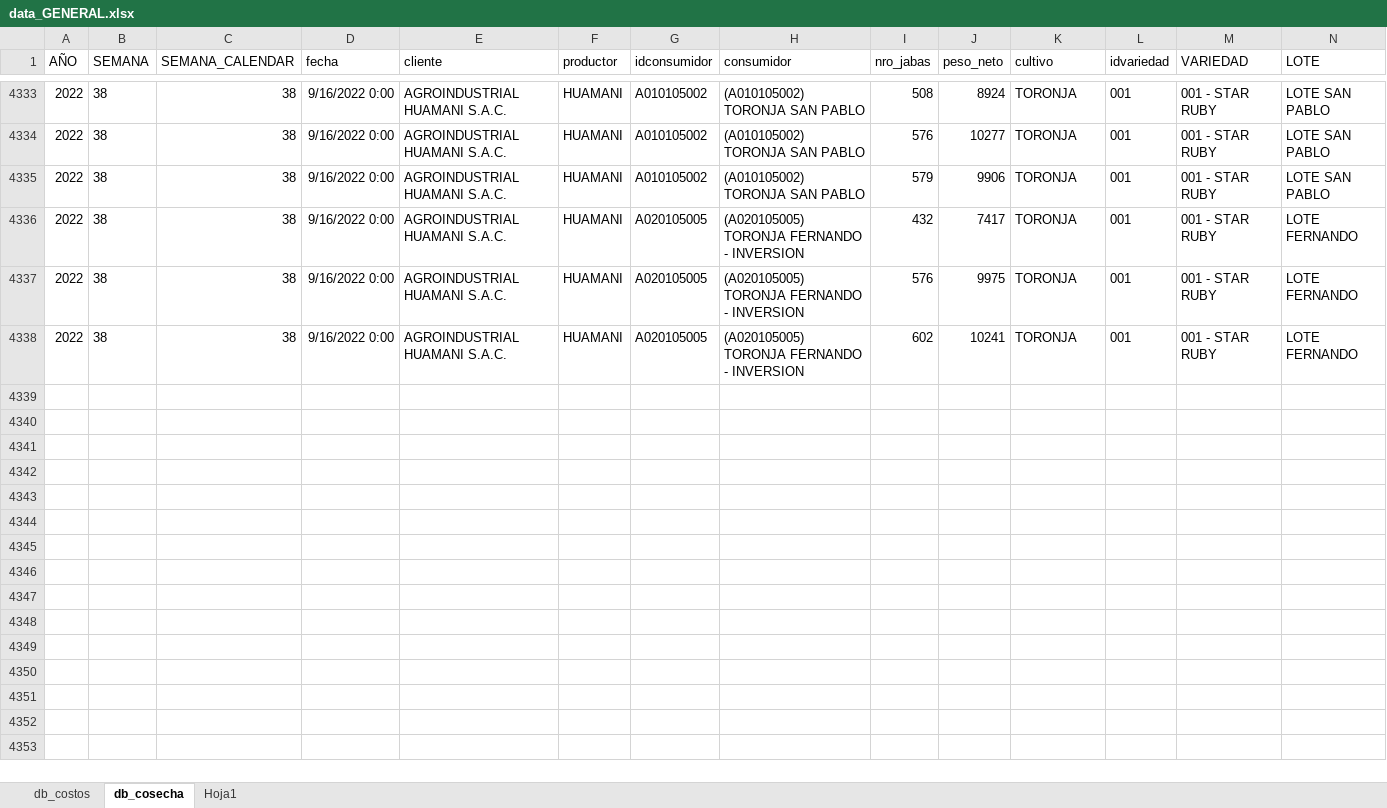
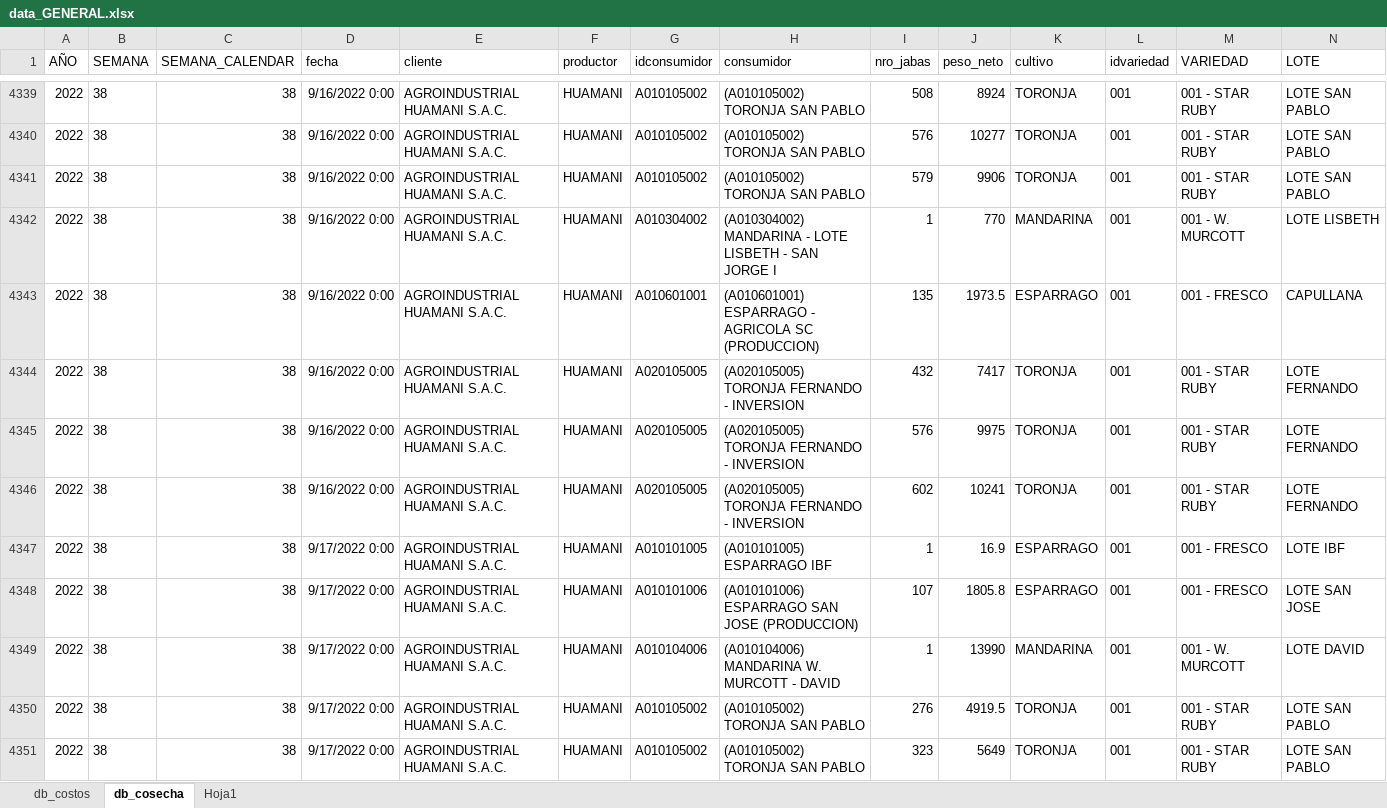
Before and after one commit to 3dukarlos/sig_empacadora, an Excel workbook: data_GENERAL.xlsx, sheet db_cosecha, drawn as a sheet; only a part is shown, gaps mark what is left out; values as stored, in another font and other column widths than the file's, no borders; table styles not drawn; rows hold the shown columns only; the diff covers the shown part only; the diff names each change by its address in the sheet, - before the commit and + after, or states it on an @@ line.

```diff
--- a/data_GENERAL.xlsx (sheet db_cosecha)
+++ b/data_GENERAL.xlsx (sheet db_cosecha)
+row 4342: 2022 | 38 | 38 | 9/16/2022 0:00 | AGROINDUSTRIAL HUAMANI S.A.C. | HUAMANI | A010304002 | (A010304002) MANDARINA - LOTE LISBETH - SAN JORGE I | 1 | 770 | MANDARINA | 001 | 001 - W. MURCOTT | LOTE LISBETH
+row 4343: 2022 | 38 | 38 | 9/16/2022 0:00 | AGROINDUSTRIAL HUAMANI S.A.C. | HUAMANI | A010601001 | (A010601001) ESPARRAGO - AGRICOLA SC (PRODUCCION) | 135 | 1973.5 | ESPARRAGO | 001 | 001 - FRESCO | CAPULLANA
+row 4347: 2022 | 38 | 38 | 9/17/2022 0:00 | AGROINDUSTRIAL HUAMANI S.A.C. | HUAMANI | A010101005 | (A010101005) ESPARRAGO IBF | 1 | 16.9 | ESPARRAGO | 001 | 001 - FRESCO | LOTE IBF
+row 4348: 2022 | 38 | 38 | 9/17/2022 0:00 | AGROINDUSTRIAL HUAMANI S.A.C. | HUAMANI | A010101006 | (A010101006) ESPARRAGO SAN JOSE (PRODUCCION) | 107 | 1805.8 | ESPARRAGO | 001 | 001 - FRESCO | LOTE SAN JOSE
+row 4349: 2022 | 38 | 38 | 9/17/2022 0:00 | AGROINDUSTRIAL HUAMANI S.A.C. | HUAMANI | A010104006 | (A010104006) MANDARINA W. MURCOTT - DAVID | 1 | 13990 | MANDARINA | 001 | 001 - W. MURCOTT | LOTE DAVID
+row 4350: 2022 | 38 | 38 | 9/17/2022 0:00 | AGROINDUSTRIAL HUAMANI S.A.C. | HUAMANI | A010105002 | (A010105002) TORONJA SAN PABLO | 276 | 4919.5 | TORONJA | 001 | 001 - STAR RUBY | LOTE SAN PABLO
+row 4351: 2022 | 38 | 38 | 9/17/2022 0:00 | AGROINDUSTRIAL HUAMANI S.A.C. | HUAMANI | A010105002 | (A010105002) TORONJA SAN PABLO | 323 | 5649 | TORONJA | 001 | 001 - STAR RUBY | LOTE SAN PABLO
```
Also changed, not shown: 99 added rows and 2 edited cells elsewhere in this sheet, sheet db_costos, data_PROYECCION.xlsx, 3 other files.
